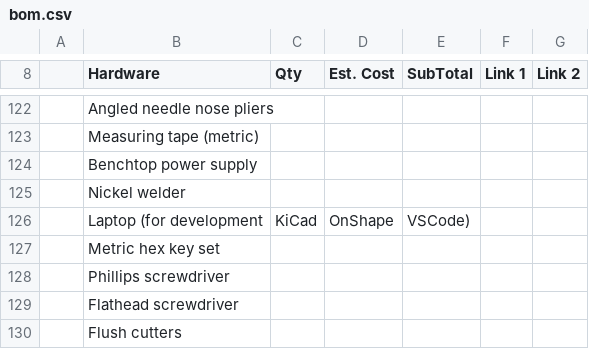
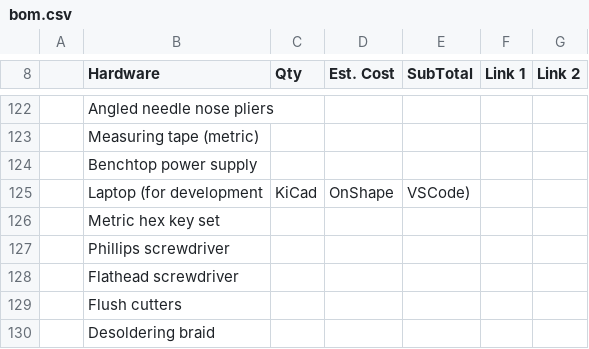
Before and after one commit to akshatbansaltech/Light-Doggo, a CSV file: bom.csv, drawn as a sheet; only a part is shown, gaps mark what is left out; the shorter side is filled out with more unchanged rows; the diff names each change by its address in the sheet, - before the commit and + after, or states it on an @@ line.

Commit message:
Add additional tools to BOM

```diff
--- a/bom.csv
+++ b/bom.csv
-row 125:  | Nickel welder
```
